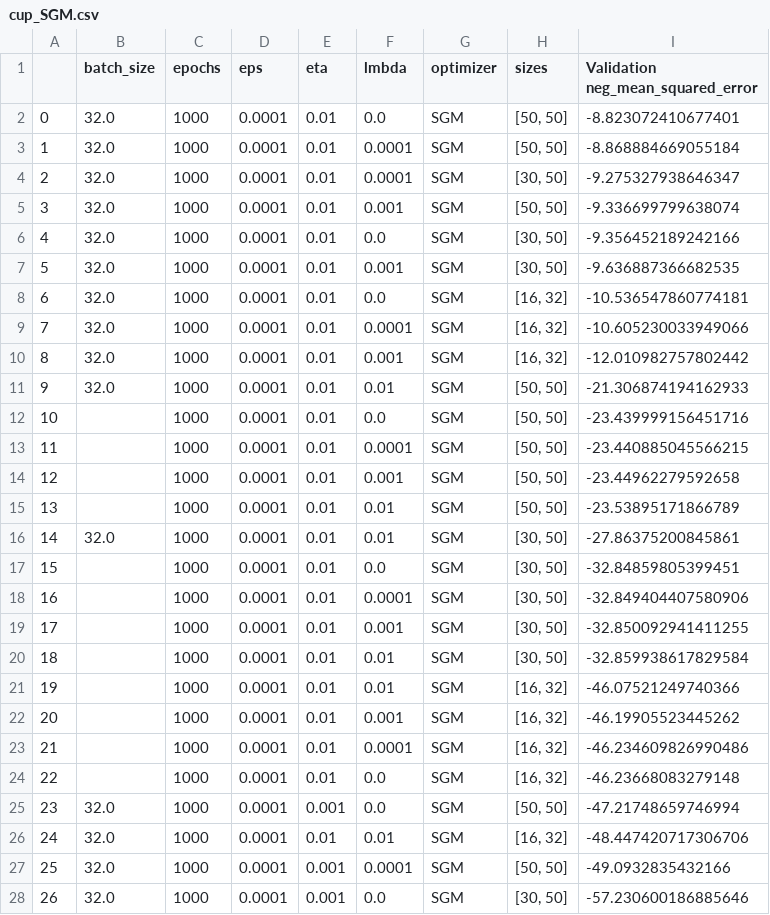
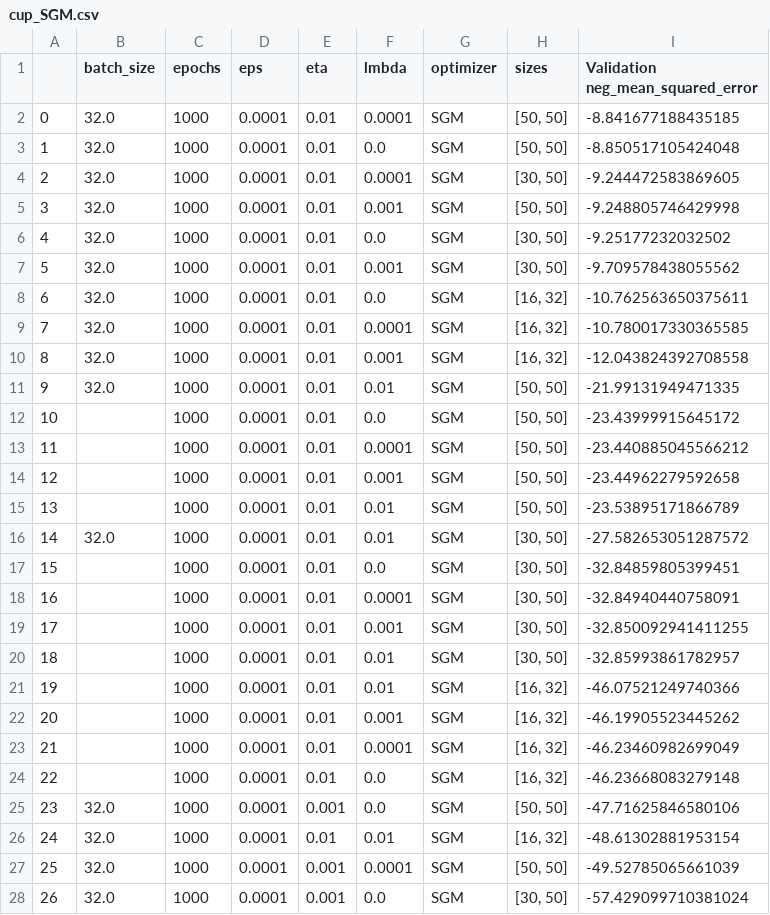
Before and after one commit to Ulferin/CM, a CSV file: src/NN/res/scores/cup_SGM.csv, drawn as a sheet; only a part is shown; the diff covers the shown part only.

```diff
--- a/src/NN/res/scores/cup_SGM.csv
+++ b/src/NN/res/scores/cup_SGM.csv
@@ -1,28 +1,28 @@
 ,batch_size,epochs,eps,eta,lmbda,optimizer,sizes,Validation neg_mean_squared_error
-0,32.0,1000,0.0001,0.01,0.0,SGM,"[50, 50]",-8.823072410677401
-1,32.0,1000,0.0001,0.01,0.0001,SGM,"[50, 50]",-8.868884669055184
-2,32.0,1000,0.0001,0.01,0.0001,SGM,"[30, 50]",-9.275327938646347
-3,32.0,1000,0.0001,0.01,0.001,SGM,"[50, 50]",-9.336699799638074
-4,32.0,1000,0.0001,0.01,0.0,SGM,"[30, 50]",-9.356452189242166
-5,32.0,1000,0.0001,0.01,0.001,SGM,"[30, 50]",-9.636887366682535
-6,32.0,1000,0.0001,0.01,0.0,SGM,"[16, 32]",-10.536547860774181
-7,32.0,1000,0.0001,0.01,0.0001,SGM,"[16, 32]",-10.605230033949066
-8,32.0,1000,0.0001,0.01,0.001,SGM,"[16, 32]",-12.010982757802442
-9,32.0,1000,0.0001,0.01,0.01,SGM,"[50, 50]",-21.306874194162933
-10,,1000,0.0001,0.01,0.0,SGM,"[50, 50]",-23.439999156451716
-11,,1000,0.0001,0.01,0.0001,SGM,"[50, 50]",-23.440885045566215
+0,32.0,1000,0.0001,0.01,0.0001,SGM,"[50, 50]",-8.841677188435185
+1,32.0,1000,0.0001,0.01,0.0,SGM,"[50, 50]",-8.850517105424048
+2,32.0,1000,0.0001,0.01,0.0001,SGM,"[30, 50]",-9.244472583869605
+3,32.0,1000,0.0001,0.01,0.001,SGM,"[50, 50]",-9.248805746429998
+4,32.0,1000,0.0001,0.01,0.0,SGM,"[30, 50]",-9.25177232032502
+5,32.0,1000,0.0001,0.01,0.001,SGM,"[30, 50]",-9.709578438055562
+6,32.0,1000,0.0001,0.01,0.0,SGM,"[16, 32]",-10.762563650375611
+7,32.0,1000,0.0001,0.01,0.0001,SGM,"[16, 32]",-10.780017330365585
+8,32.0,1000,0.0001,0.01,0.001,SGM,"[16, 32]",-12.043824392708558
+9,32.0,1000,0.0001,0.01,0.01,SGM,"[50, 50]",-21.99131949471335
+10,,1000,0.0001,0.01,0.0,SGM,"[50, 50]",-23.43999915645172
+11,,1000,0.0001,0.01,0.0001,SGM,"[50, 50]",-23.440885045566212
 12,,1000,0.0001,0.01,0.001,SGM,"[50, 50]",-23.44962279592658
 13,,1000,0.0001,0.01,0.01,SGM,"[50, 50]",-23.53895171866789
-14,32.0,1000,0.0001,0.01,0.01,SGM,"[30, 50]",-27.86375200845861
+14,32.0,1000,0.0001,0.01,0.01,SGM,"[30, 50]",-27.582653051287572
 15,,1000,0.0001,0.01,0.0,SGM,"[30, 50]",-32.84859805399451
-16,,1000,0.0001,0.01,0.0001,SGM,"[30, 50]",-32.849404407580906
+16,,1000,0.0001,0.01,0.0001,SGM,"[30, 50]",-32.84940440758091
 17,,1000,0.0001,0.01,0.001,SGM,"[30, 50]",-32.850092941411255
-18,,1000,0.0001,0.01,0.01,SGM,"[30, 50]",-32.859938617829584
+18,,1000,0.0001,0.01,0.01,SGM,"[30, 50]",-32.85993861782957
 19,,1000,0.0001,0.01,0.01,SGM,"[16, 32]",-46.07521249740366
 20,,1000,0.0001,0.01,0.001,SGM,"[16, 32]",-46.19905523445262
-21,,1000,0.0001,0.01,0.0001,SGM,"[16, 32]",-46.234609826990486
+21,,1000,0.0001,0.01,0.0001,SGM,"[16, 32]",-46.23460982699049
 22,,1000,0.0001,0.01,0.0,SGM,"[16, 32]",-46.23668083279148
-23,32.0,1000,0.0001,0.001,0.0,SGM,"[50, 50]",-47.21748659746994
-24,32.0,1000,0.0001,0.01,0.01,SGM,"[16, 32]",-48.447420717306706
-25,32.0,1000,0.0001,0.001,0.0001,SGM,"[50, 50]",-49.0932835432166
-26,32.0,1000,0.0001,0.001,0.0,SGM,"[30, 50]",-57.230600186885646
+23,32.0,1000,0.0001,0.001,0.0,SGM,"[50, 50]",-47.71625846580106
+24,32.0,1000,0.0001,0.01,0.01,SGM,"[16, 32]",-48.61302881953154
+25,32.0,1000,0.0001,0.001,0.0001,SGM,"[50, 50]",-49.52785065661039
+26,32.0,1000,0.0001,0.001,0.0,SGM,"[30, 50]",-57.429099710381024
```
Also changed, not shown: 11 edited cells elsewhere in this file, src/NN/res/scores/cup_SGD.csv.
